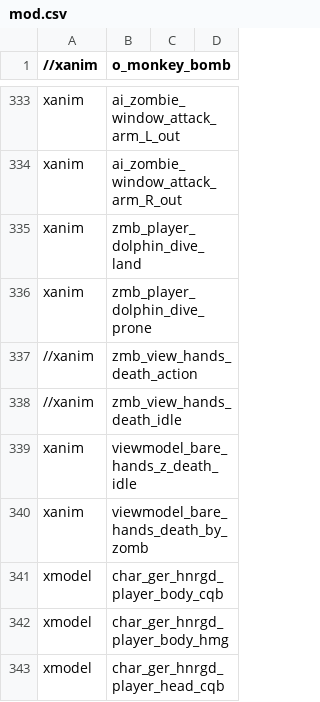
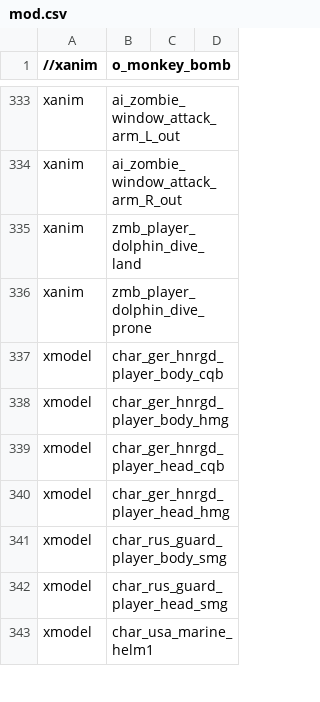
Before and after one commit to Keyware-Digital/NDU-Reloaded, a CSV file: mod.csv, drawn as a sheet; only a part is shown, gaps mark what is left out; the shorter side is filled out with more unchanged rows.

```diff
--- a/mod.csv
+++ b/mod.csv
@@ -336,6 +336,2 @@ xanim,zmb_player_dolphin_dive_land
 xanim,zmb_player_dolphin_dive_prone
-//xanim,zmb_view_hands_death_action
-//xanim,zmb_view_hands_death_idle
-xanim,viewmodel_bare_hands_z_death_idle
-xanim,viewmodel_bare_hands_death_by_zomb
 xmodel,char_ger_hnrgd_player_body_cqb
```
Also changed, not shown: 4 other files.
